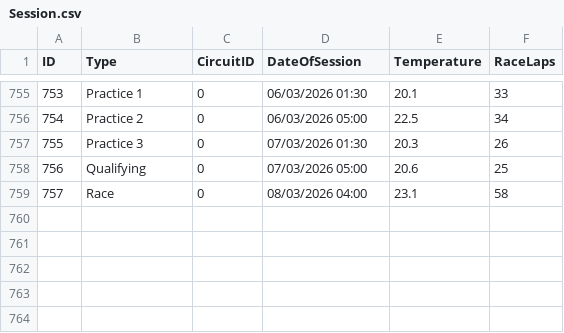
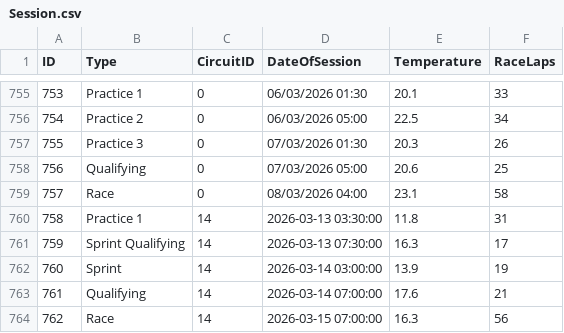
Before and after one commit to kdaanoy/F1nalyse, a CSV file: Website/f1nalyse/public/data/Session.csv, drawn as a sheet; only a part is shown, gaps mark what is left out; the diff names each change by its address in the sheet, - before the commit and + after, or states it on an @@ line.

```diff
--- a/Website/f1nalyse/public/data/Session.csv
+++ b/Website/f1nalyse/public/data/Session.csv
+row 760: 758 | Practice 1 | 14 | 2026-03-13 03:30:00 | 11.8 | 31
+row 761: 759 | Sprint Qualifying | 14 | 2026-03-13 07:30:00 | 16.3 | 17
+row 762: 760 | Sprint | 14 | 2026-03-14 03:00:00 | 13.9 | 19
+row 763: 761 | Qualifying | 14 | 2026-03-14 07:00:00 | 17.6 | 21
+row 764: 762 | Race | 14 | 2026-03-15 07:00:00 | 16.3 | 56
```
Also changed, not shown: Website/f1nalyse/public/data/Results.csv.
